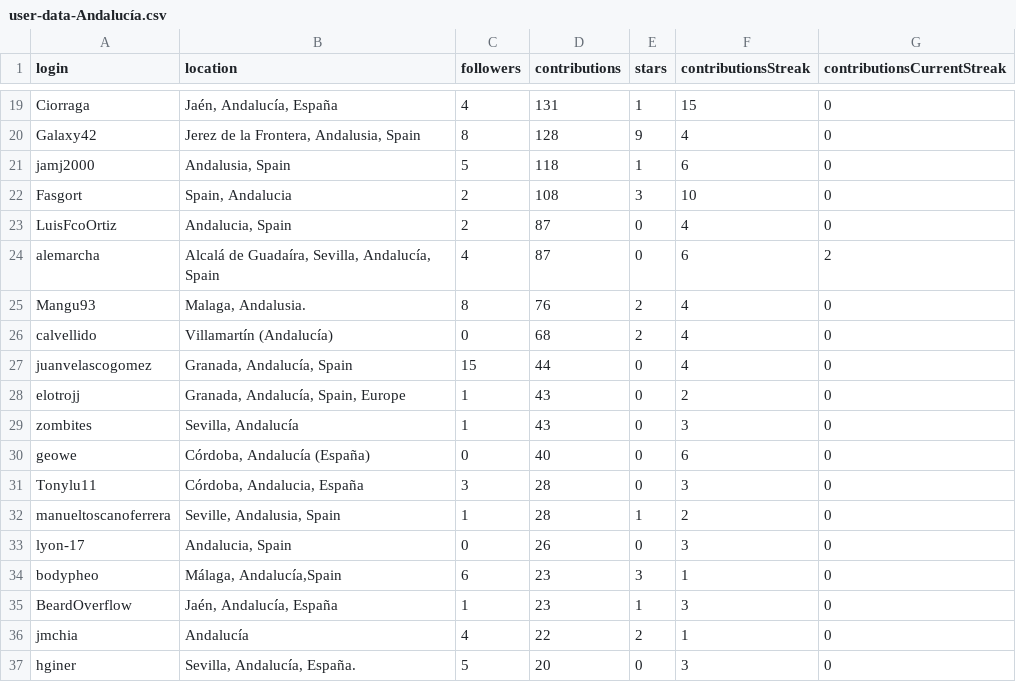
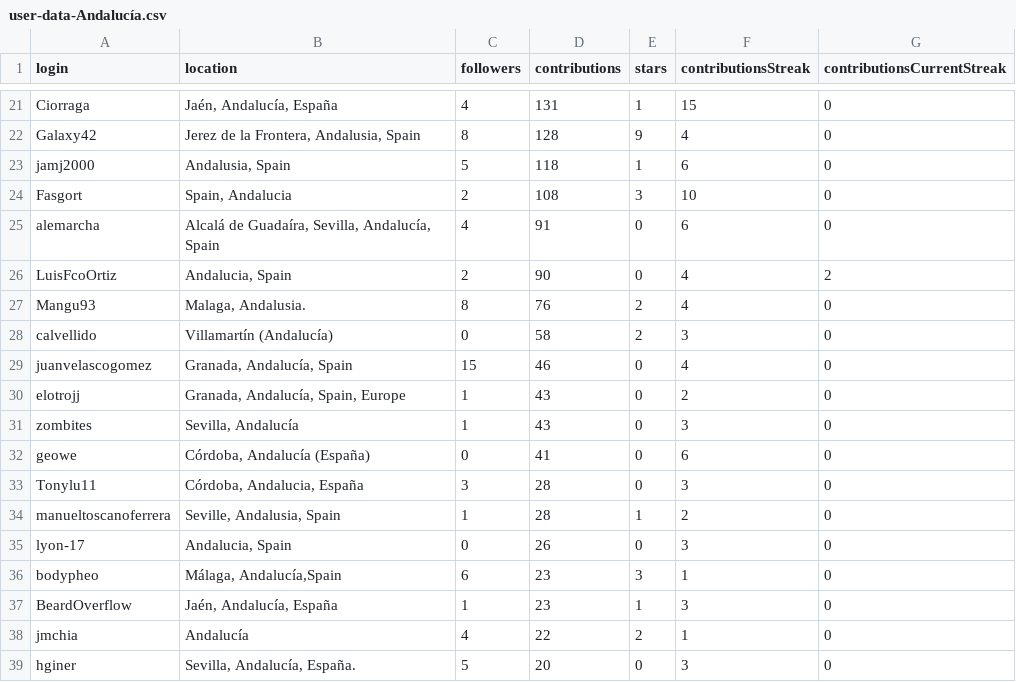
Before and after one commit to JJ/top-github-users-data, a CSV file: data/user-data-Andalucía.csv, drawn as a sheet; only a part is shown, gaps mark what is left out; the diff covers the shown part only.

```diff
--- a/data/user-data-Andalucía.csv
+++ b/data/user-data-Andalucía.csv
@@ -22,10 +24,10 @@ jamj2000;Andalusia, Spain;5;118;1;6;0
 Fasgort;Spain, Andalucia;2;108;3;10;0
-LuisFcoOrtiz;Andalucia, Spain;2;87;0;4;0
-alemarcha;Alcalá de Guadaíra, Sevilla, Andalucía, Spain;4;87;0;6;2
+alemarcha;Alcalá de Guadaíra, Sevilla, Andalucía, Spain;4;91;0;6;0
+LuisFcoOrtiz;Andalucia, Spain;2;90;0;4;2
 Mangu93;Malaga, Andalusia.;8;76;2;4;0
-calvellido;Villamartín (Andalucía);0;68;2;4;0
-juanvelascogomez;Granada, Andalucía, Spain;15;44;0;4;0
+calvellido;Villamartín (Andalucía);0;58;2;3;0
+juanvelascogomez;Granada, Andalucía, Spain;15;46;0;4;0
 elotrojj;Granada, Andalucía, Spain, Europe;1;43;0;2;0
 zombites;Sevilla, Andalucía;1;43;0;3;0
-geowe;Córdoba, Andalucía (España);0;40;0;6;0
+geowe;Córdoba, Andalucía (España);0;41;0;6;0
 Tonylu11;Córdoba, Andalucia, España;3;28;0;3;0
```
Also changed, not shown: 6 added rows, 4 removed rows, 3 moved rows and 21 edited cells elsewhere in this file, data/processed/aggregated-top-Andalucía.csv, data/user-data-Córdoba.csv, 26 other files.
